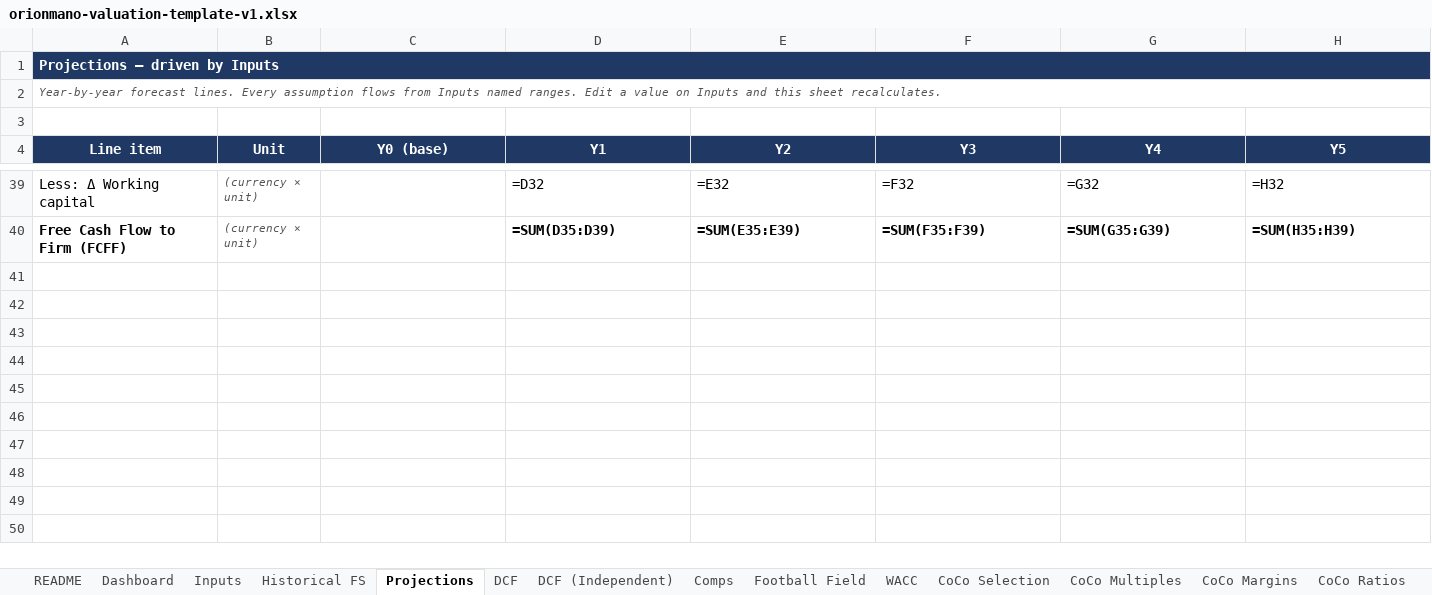
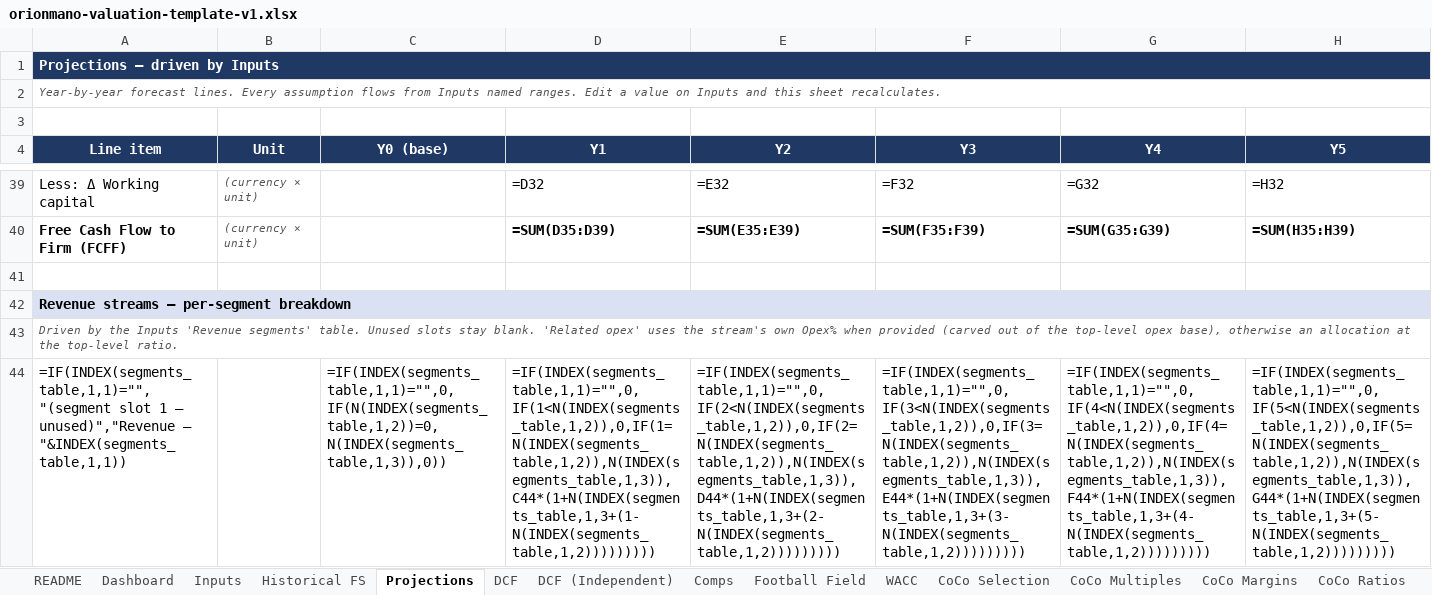
Before and after one commit to AriusLee/orionmano-api, an Excel workbook: materials/templates/orionmano-valuation-template-v1.xlsx, sheet Projections, drawn as a sheet; only a part is shown, gaps mark what is left out; values as stored, in another font and other column widths than the file's, no borders; formulas without a stored value are shown as written; the diff covers the shown part only; the diff names each change by its address in the sheet, - before the commit and + after, or states it on an @@ line.

Commit message:
valuation

```diff
--- a/materials/templates/orionmano-valuation-template-v1.xlsx (sheet Projections)
+++ b/materials/templates/orionmano-valuation-template-v1.xlsx (sheet Projections)
+row 41: (empty)
+row 42: Revenue streams — per-segment breakdown
+row 43: Driven by the Inputs 'Revenue segments' table. Unused slots stay blank. 'Related opex' uses the stream's own Opex% when provided (carved out of the top-level opex base), otherwise an allocation at the top-level ratio.
+row 44: =IF(INDEX(segments_table,1,1)="","(segment slot 1 — unused)","Revenue — "&INDEX(segments_table,1,1)) |  | =IF(INDEX(segments_table,1,1)="",0,IF(N(INDEX(segments_table,1,2))=0,N(INDEX(segments_table,1,3)),0)) | =IF(INDEX(segments_table,1,1)="",0,IF(1<N(INDEX(segments_table,1,2)),0,IF(1=N(INDEX(segments_table,1,2)),N(INDEX(segments_table,1,3)),C44*(1+N(INDEX(segments_table,1,3+(1-N(INDEX(segments_table,1,2))))))))) | =IF(INDEX(segments_table,1,1)="",0,IF(2<N(INDEX(segments_table,1,2)),0,IF(2=N(INDEX(segments_table,1,2)),N(INDEX(segments_table,1,3)),D44*(1+N(INDEX(segments_table,1,3+(2-N(INDEX(segments_table,1,2))))))))) | =IF(INDEX(segments_table,1,1)="",0,IF(3<N(INDEX(segments_table,1,2)),0,IF(3=N(INDEX(segments_table,1,2)),N(INDEX(segments_table,1,3)),E44*(1+N(INDEX(segments_table,1,3+(3-N(INDEX(segments_table,1,2))))))))) | =IF(INDEX(segments_table,1,1)="",0,IF(4<N(INDEX(segments_table,1,2)),0,IF(4=N(INDEX(segments_table,1,2)),N(INDEX(segments_table,1,3)),F44*(1+N(INDEX(segments_table,1,3+(4-N(INDEX(segments_table,1,2))))))))) | =IF(INDEX(segments_table,1,1)="",0,IF(5<N(INDEX(segments_table,1,2)),0,IF(5=N(INDEX(segments_table,1,2)),N(INDEX(segments_table,1,3)),G44*(1+N(INDEX(segments_table,1,3+(5-N(INDEX(segments_table,1,2)))))))))
```
Also changed, not shown: 21 added rows and 5 edited cells elsewhere in this sheet, sheet Football Field, sheet Inputs, sheet Dashboard, 16 other files.
